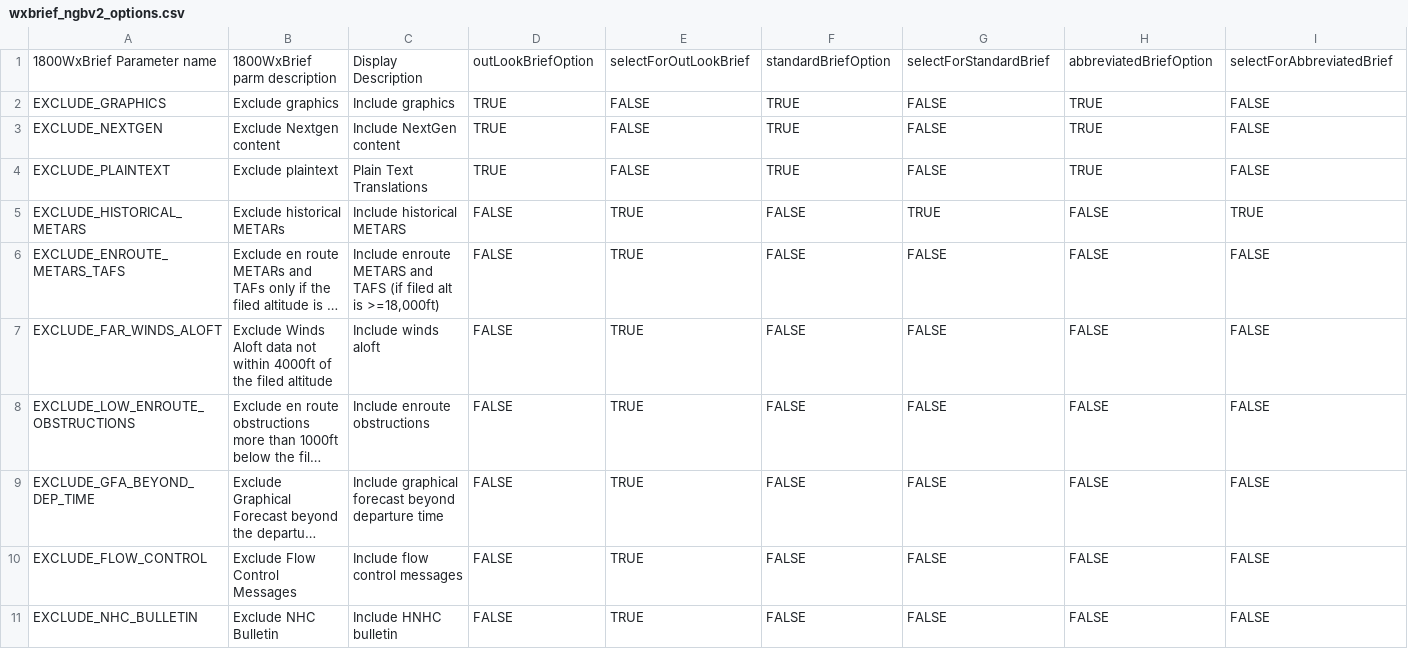
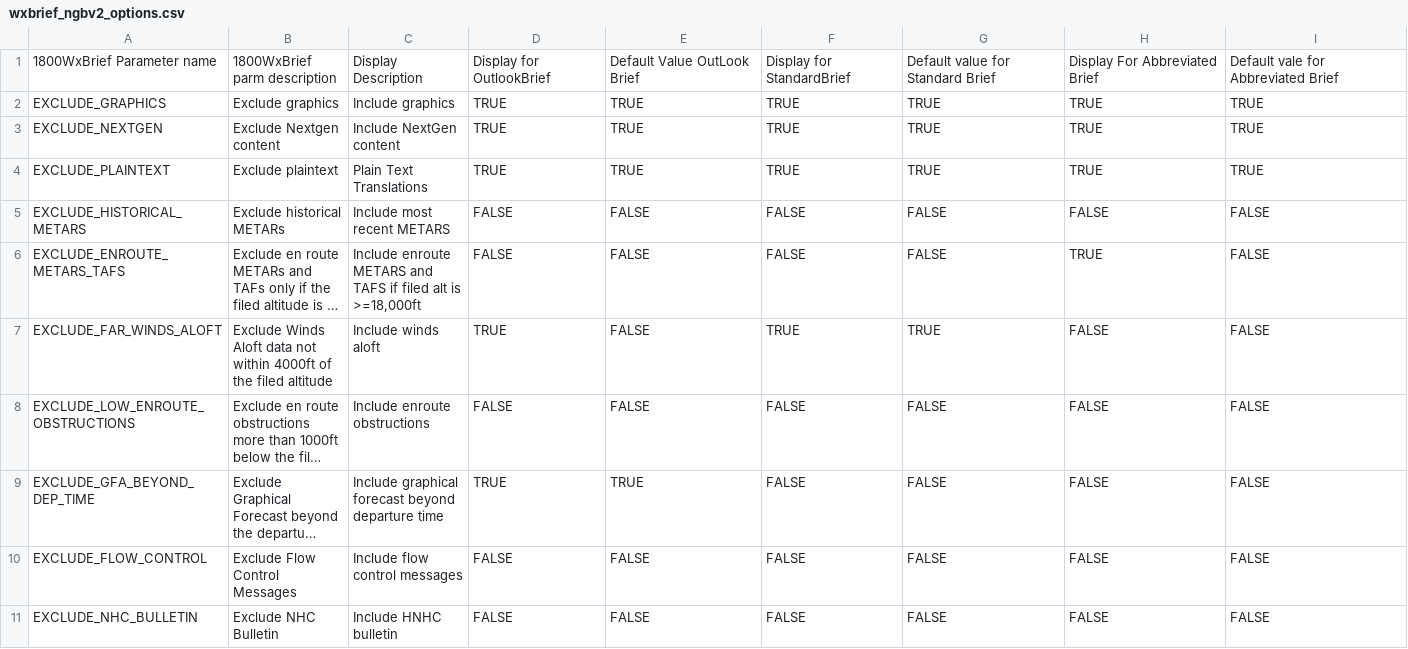
Before and after one commit to efoertsch/SoaringForecast, a CSV file: app/src/main/res/raw/wxbrief_ngbv2_options.csv, drawn as a sheet; only a part is shown; long unchanged cells end in …; the diff covers the shown part only; the diff names each change by its address in the sheet, - before the commit and + after, or states it on an @@ line.

Commit message:
WIP. Adding 1800WXBrief fragment,viewmodel, etc.

```diff
--- a/app/src/main/res/raw/wxbrief_ngbv2_options.csv
+++ b/app/src/main/res/raw/wxbrief_ngbv2_options.csv
-D1: outLookBriefOption
+D1: Display for OutlookBrief
-E1: selectForOutLookBrief
+E1: Default Value OutLook Brief
-F1: standardBriefOption
+F1: Display for StandardBrief
-G1: selectForStandardBrief
+G1: Default value for Standard Brief
-H1: abbreviatedBriefOption
+H1: Display For Abbreviated Brief
-I1: selectForAbbreviatedBrief
+I1: Default vale for Abbreviated Brief
-E2:E4: FALSE
+E2:E4: TRUE
-G2:G4: FALSE
+G2:G4: TRUE
-I2:I4: FALSE
+I2:I4: TRUE
-C5: Include historical METARS
+C5: Include most recent METARS
-E5:E8: TRUE
+E5:E8: FALSE
-G5: TRUE
+G5: FALSE
-I5: TRUE
+I5: FALSE
-C6: …and TAFS (if filed alt is >=18,000ft)
+C6: …and TAFS if filed alt is >=18,000ft
-H6: FALSE
+H6: TRUE
-D7: FALSE
+D7: TRUE
-F7: FALSE
+F7: TRUE
-G7: FALSE
+G7: TRUE
-D9: FALSE
+D9: TRUE
-E10:E11: TRUE
+E10:E11: FALSE
```
Also changed, not shown: 13 edited cells elsewhere in this file, app/src/main/res/raw/wxbrief_non_ngbv2_options.csv, app/src/main/res/raw/wxbrief_product_codes.csv, 11 other files.
